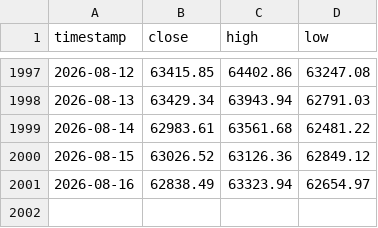
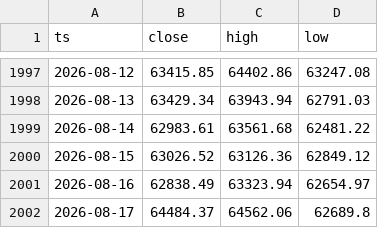
Before and after one commit to jwhinds74/btc-risk-bands, a CSV file: btc_ohlcv_cache.csv, drawn as a sheet; only a part is shown, gaps mark what is left out; the diff names each change by its address in the sheet, - before the commit and + after, or states it on an @@ line.

Commit message:
data: 2026-08-18

```diff
--- a/btc_ohlcv_cache.csv
+++ b/btc_ohlcv_cache.csv
-A1: timestamp
+A1: ts
+row 2002: 2026-08-17 | 64484.37 | 64562.06 | 62689.8
```
